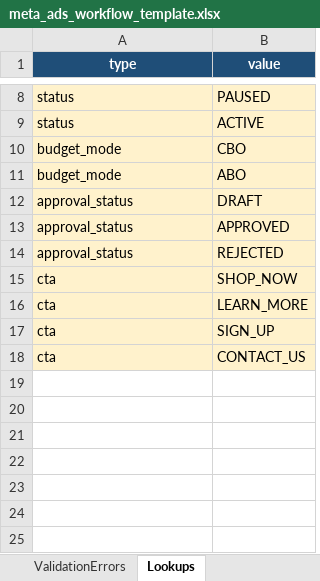
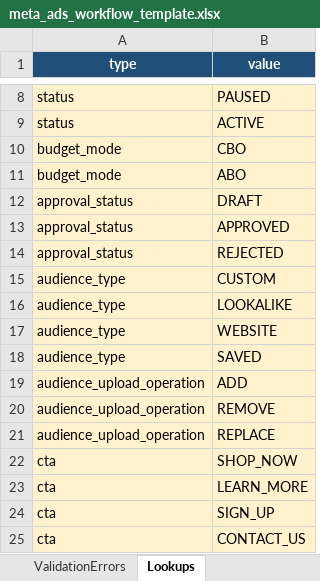
Before and after one commit to AMYFYJ/meta-ads-cli-automation, an Excel workbook: examples/meta_ads_workflow_template.xlsx, sheet Lookups, drawn as a sheet; only a part is shown, gaps mark what is left out; values as stored, in another font and other column widths than the file's, no borders; table styles not drawn; the diff names each change by its address in the sheet, - before the commit and + after, or states it on an @@ line.

Commit message:
Add audience creation and upload workflow

```diff
--- a/examples/meta_ads_workflow_template.xlsx (sheet Lookups)
+++ b/examples/meta_ads_workflow_template.xlsx (sheet Lookups)
+row 15: audience_type | CUSTOM
+row 16: audience_type | LOOKALIKE
+row 17: audience_type | WEBSITE
+row 18: audience_type | SAVED
+row 19: audience_upload_operation | ADD
+row 20: audience_upload_operation | REMOVE
+row 21: audience_upload_operation | REPLACE
```
Also changed, not shown: other sheet tabs, 9 other files.
